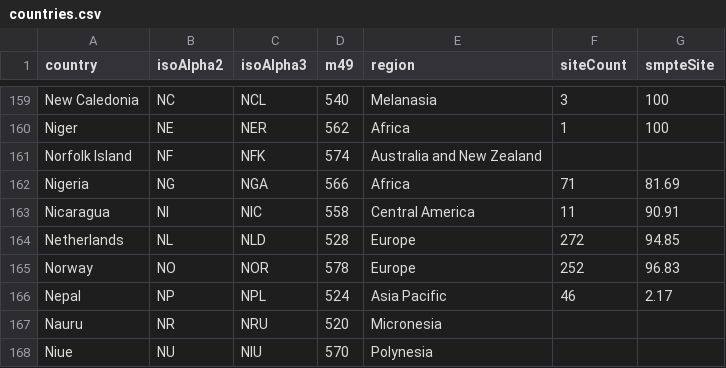
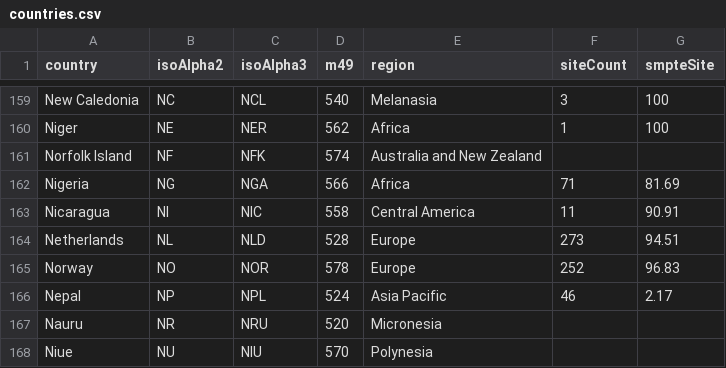
Before and after one commit to SteveLLamb/smpte-rollout, a CSV file: countries.csv, drawn as a sheet; only a part is shown, gaps mark what is left out; the diff covers the shown part only.

```diff
--- a/countries.csv
+++ b/countries.csv
@@ -163,3 +163,3 @@ Nigeria,NG,NGA,566,Africa,71,81.69
 Nicaragua,NI,NIC,558,Central America,11,90.91
-Netherlands,NL,NLD,528,Europe,272,94.85
+Netherlands,NL,NLD,528,Europe,273,94.51
 Norway,NO,NOR,578,Europe,252,96.83
```
Also changed, not shown: 61 edited cells elsewhere in this file, regions.csv, 5 other files.
